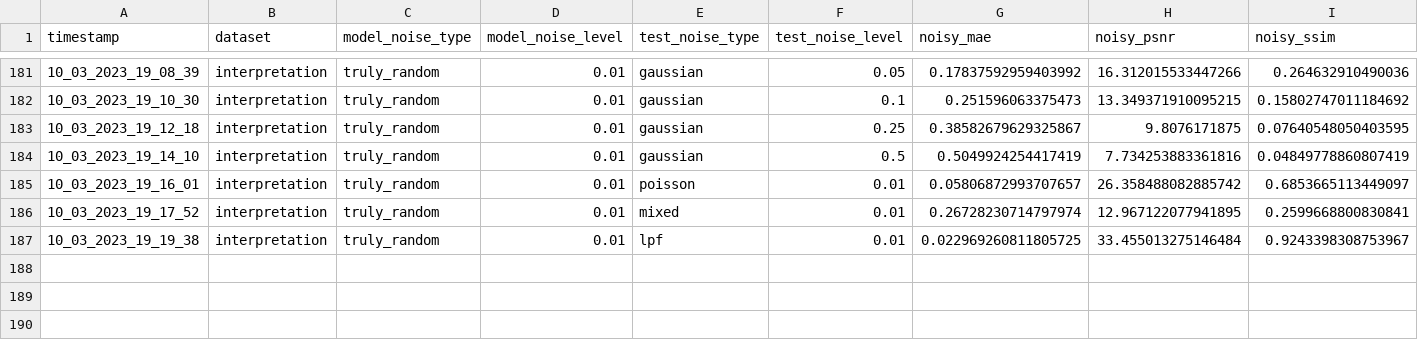
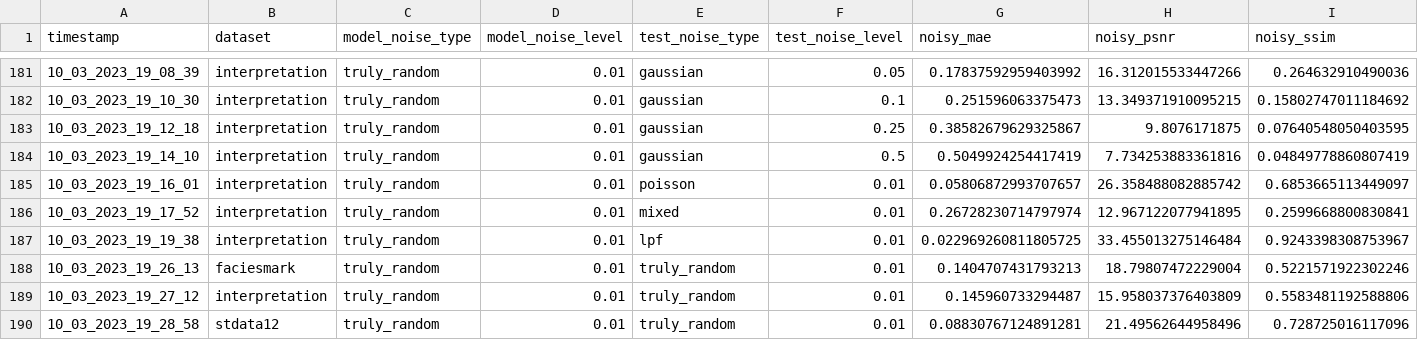
Before and after one commit to jayantb1019/adl_seismic, a CSV file: results/adl_results.csv, drawn as a sheet; only a part is shown, gaps mark what is left out; rows hold the shown columns only; the diff names each change by its address in the sheet, - before the commit and + after, or states it on an @@ line.

Commit message:
truly random tests with truly random noise

```diff
--- a/results/adl_results.csv
+++ b/results/adl_results.csv
+row 188: 10_03_2023_19_26_13 | faciesmark | truly_random | 0.01 | truly_random | 0.01 | 0.1404707431793213 | 18.79807472229004 | 0.5221571922302246
+row 189: 10_03_2023_19_27_12 | interpretation | truly_random | 0.01 | truly_random | 0.01 | 0.145960733294487 | 15.958037376403809 | 0.5583481192588806
+row 190: 10_03_2023_19_28_58 | stdata12 | truly_random | 0.01 | truly_random | 0.01 | 0.08830767124891281 | 21.49562644958496 | 0.728725016117096
```
Also changed, not shown: 2 other files.
